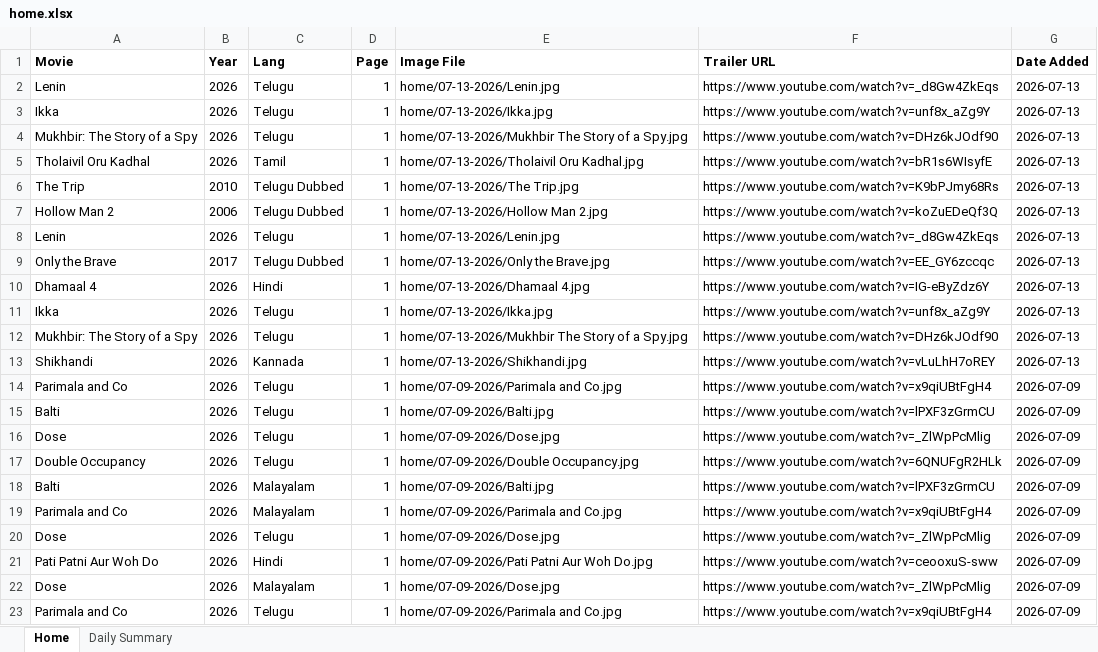
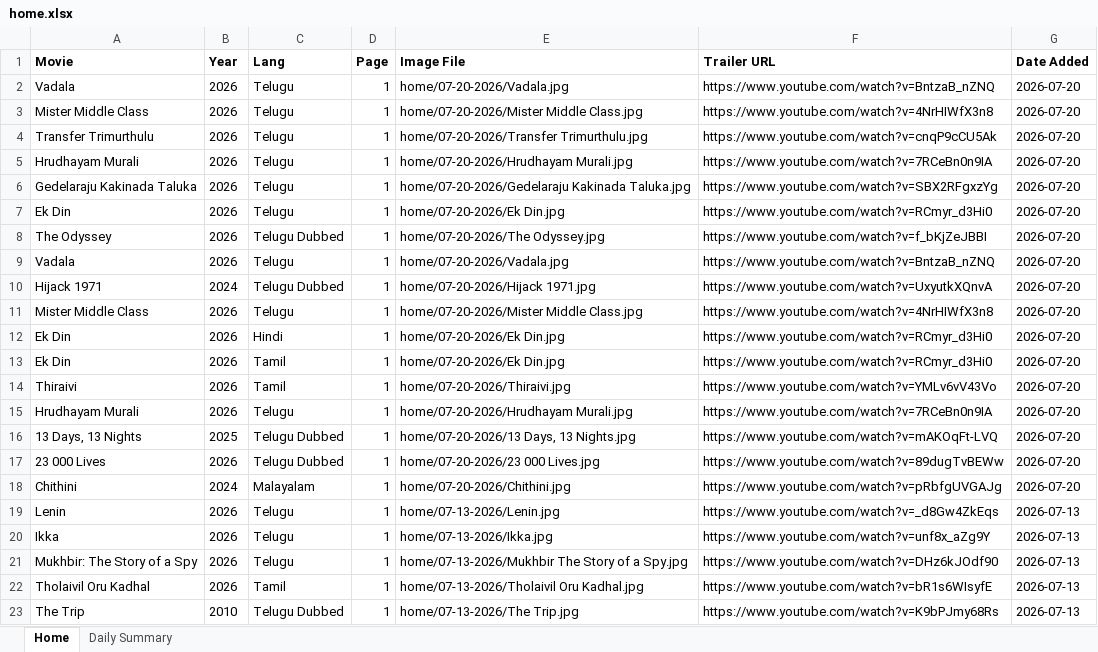
Before and after one commit to Lucky2Kode/movie-rulz-scrap, an Excel workbook: output/home.xlsx, sheet Home, drawn as a sheet; only a part is shown; the shorter side is filled out with more unchanged rows; values as stored, in another font and other column widths than the file's, no borders; the diff names each change by its address in the sheet, - before the commit and + after, or states it on an @@ line.

Commit message:
20th July

```diff
--- a/output/home.xlsx (sheet Home)
+++ b/output/home.xlsx (sheet Home)
+row 2: Vadala | 2026 | Telugu | 1 | home/07-20-2026/Vadala.jpg | https://www.youtube.com/watch?v=BntzaB_nZNQ | 2026-07-20
+row 3: Mister Middle Class | 2026 | Telugu | 1 | home/07-20-2026/Mister Middle Class.jpg | https://www.youtube.com/watch?v=4NrHIWfX3n8 | 2026-07-20
+row 4: Transfer Trimurthulu | 2026 | Telugu | 1 | home/07-20-2026/Transfer Trimurthulu.jpg | https://www.youtube.com/watch?v=cnqP9cCU5Ak | 2026-07-20
+row 5: Hrudhayam Murali | 2026 | Telugu | 1 | home/07-20-2026/Hrudhayam Murali.jpg | https://www.youtube.com/watch?v=7RCeBn0n9IA | 2026-07-20
+row 6: Gedelaraju Kakinada Taluka | 2026 | Telugu | 1 | home/07-20-2026/Gedelaraju Kakinada Taluka.jpg | https://www.youtube.com/watch?v=SBX2RFgxzYg | 2026-07-20
+row 7: Ek Din | 2026 | Telugu | 1 | home/07-20-2026/Ek Din.jpg | https://www.youtube.com/watch?v=RCmyr_d3Hi0 | 2026-07-20
+row 8: The Odyssey | 2026 | Telugu Dubbed | 1 | home/07-20-2026/The Odyssey.jpg | https://www.youtube.com/watch?v=f_bKjZeJBBI | 2026-07-20
+row 9: Vadala | 2026 | Telugu | 1 | home/07-20-2026/Vadala.jpg | https://www.youtube.com/watch?v=BntzaB_nZNQ | 2026-07-20
+row 10: Hijack 1971 | 2024 | Telugu Dubbed | 1 | home/07-20-2026/Hijack 1971.jpg | https://www.youtube.com/watch?v=UxyutkXQnvA | 2026-07-20
+row 11: Mister Middle Class | 2026 | Telugu | 1 | home/07-20-2026/Mister Middle Class.jpg | https://www.youtube.com/watch?v=4NrHIWfX3n8 | 2026-07-20
+row 12: Ek Din | 2026 | Hindi | 1 | home/07-20-2026/Ek Din.jpg | https://www.youtube.com/watch?v=RCmyr_d3Hi0 | 2026-07-20
+row 13: Ek Din | 2026 | Tamil | 1 | home/07-20-2026/Ek Din.jpg | https://www.youtube.com/watch?v=RCmyr_d3Hi0 | 2026-07-20
+row 14: Thiraivi | 2026 | Tamil | 1 | home/07-20-2026/Thiraivi.jpg | https://www.youtube.com/watch?v=YMLv6vV43Vo | 2026-07-20
+row 15: Hrudhayam Murali | 2026 | Telugu | 1 | home/07-20-2026/Hrudhayam Murali.jpg | https://www.youtube.com/watch?v=7RCeBn0n9IA | 2026-07-20
+row 16: 13 Days, 13 Nights | 2025 | Telugu Dubbed | 1 | home/07-20-2026/13 Days, 13 Nights.jpg | https://www.youtube.com/watch?v=mAKOqFt-LVQ | 2026-07-20
+row 17: 23 000 Lives | 2026 | Telugu Dubbed | 1 | home/07-20-2026/23 000 Lives.jpg | https://www.youtube.com/watch?v=89dugTvBEWw | 2026-07-20
+row 18: Chithini | 2024 | Malayalam | 1 | home/07-20-2026/Chithini.jpg | https://www.youtube.com/watch?v=pRbfgUVGAJg | 2026-07-20
```
Also changed, not shown: sheet Daily Summary.
